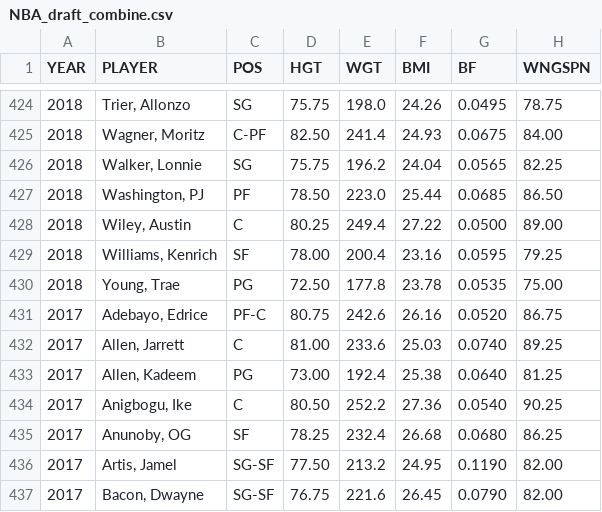
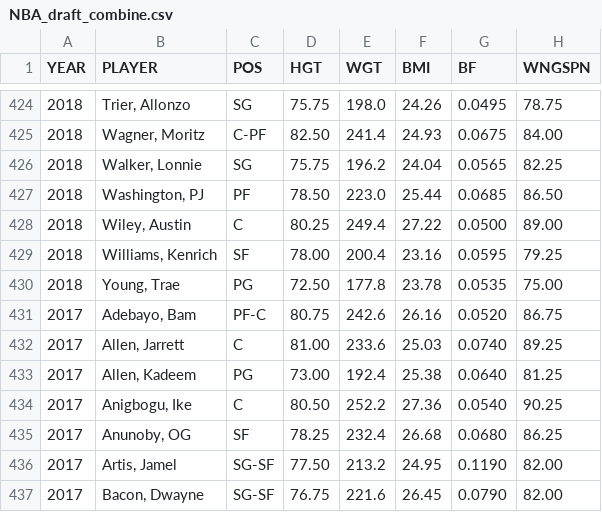
Before and after one commit to melashgriz/RSM384, a CSV file: NBA_draft_combine.csv, drawn as a sheet; only a part is shown, gaps mark what is left out; the diff names each change by its address in the sheet, - before the commit and + after, or states it on an @@ line.

Commit message:
Update NBA_draft_combine.csv

```diff
--- a/NBA_draft_combine.csv
+++ b/NBA_draft_combine.csv
-B431 (PLAYER): Adebayo, Edrice
+B431 (PLAYER): Adebayo, Bam
```
